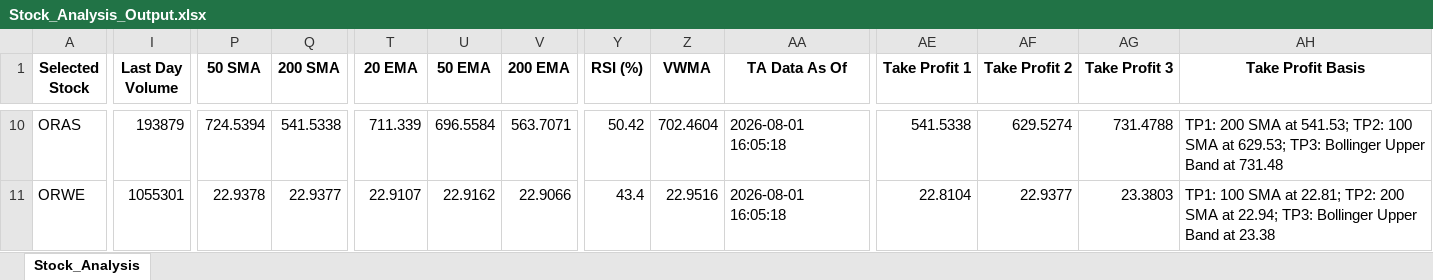
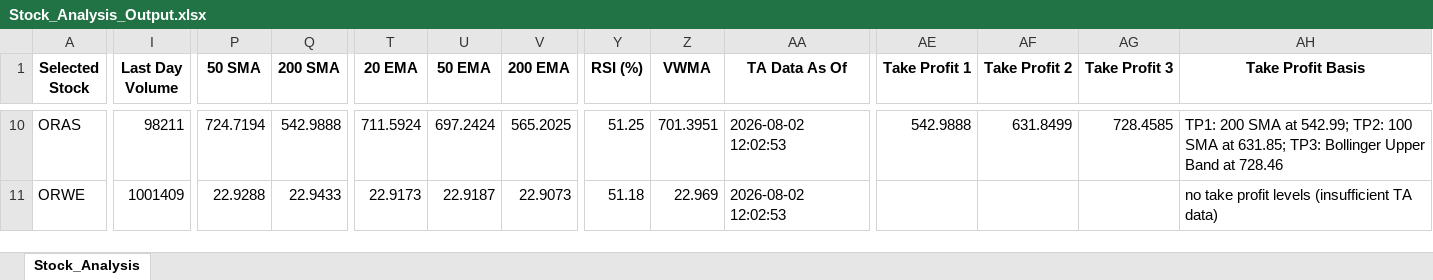
Before and after one commit to ARa2of/egx-stock-analysis, an Excel workbook: Stock_Analysis_Output.xlsx, sheet Stock_Analysis, drawn as a sheet; only a part is shown, gaps mark what is left out; values as stored, in another font and other column widths than the file's, no borders; the diff covers the shown part only; the diff names each change by its address in the sheet, - before the commit and + after, or states it on an @@ line.

```diff
--- a/Stock_Analysis_Output.xlsx (sheet Stock_Analysis)
+++ b/Stock_Analysis_Output.xlsx (sheet Stock_Analysis)
-I10 (Last Day Volume): 193879
+I10 (Last Day Volume): 98211
-P10 (50 SMA): 724.5394
+P10 (50 SMA): 724.7194
-Q10 (200 SMA): 541.5338
+Q10 (200 SMA): 542.9888
-T10 (20 EMA): 711.339
+T10 (20 EMA): 711.5924
-U10 (50 EMA): 696.5584
+U10 (50 EMA): 697.2424
-V10 (200 EMA): 563.7071
+V10 (200 EMA): 565.2025
-Y10 (RSI (%)): 50.42
+Y10 (RSI (%)): 51.25
-Z10 (VWMA): 702.4604
+Z10 (VWMA): 701.3951
-AA10:AA11 (TA Data As Of): 2026-08-01 16:05:18
+AA10:AA11 (TA Data As Of): 2026-08-02 12:02:53
-AE10 (Take Profit 1): 541.5338
+AE10 (Take Profit 1): 542.9888
-AF10 (Take Profit 2): 629.5274
+AF10 (Take Profit 2): 631.8499
-AG10 (Take Profit 3): 731.4788
+AG10 (Take Profit 3): 728.4585
-AH10 (Take Profit Basis): …SMA at 541.53; TP2: 100 SMA at 629.53; TP3: Bollinger Upper Band at 731.48
+AH10 (Take Profit Basis): …SMA at 542.99; TP2: 100 SMA at 631.85; TP3: Bollinger Upper Band at 728.46
-I11 (Last Day Volume): 1055301
+I11 (Last Day Volume): 1001409
-P11 (50 SMA): 22.9378
+P11 (50 SMA): 22.9288
-Q11 (200 SMA): 22.9377
+Q11 (200 SMA): 22.9433
-T11 (20 EMA): 22.9107
+T11 (20 EMA): 22.9173
-U11 (50 EMA): 22.9162
+U11 (50 EMA): 22.9187
-V11 (200 EMA): 22.9066
+V11 (200 EMA): 22.9073
-Y11 (RSI (%)): 43.4
+Y11 (RSI (%)): 51.18
-Z11 (VWMA): 22.9516
+Z11 (VWMA): 22.969
-AE11 (Take Profit 1): 22.8104
+AE11 (Take Profit 1): (empty)
-AF11 (Take Profit 2): 22.9377
+AF11 (Take Profit 2): (empty)
-AG11 (Take Profit 3): 23.3803
+AG11 (Take Profit 3): (empty)
-AH11 (Take Profit Basis): TP1: 100 SMA at 22.81; TP2: 200 SMA at 22.94; TP3: Bollinger Upper Band at 23.38
+AH11 (Take Profit Basis): no take profit levels (insufficient TA data)
```
Also changed, not shown: 1252 edited cells elsewhere in this sheet.
